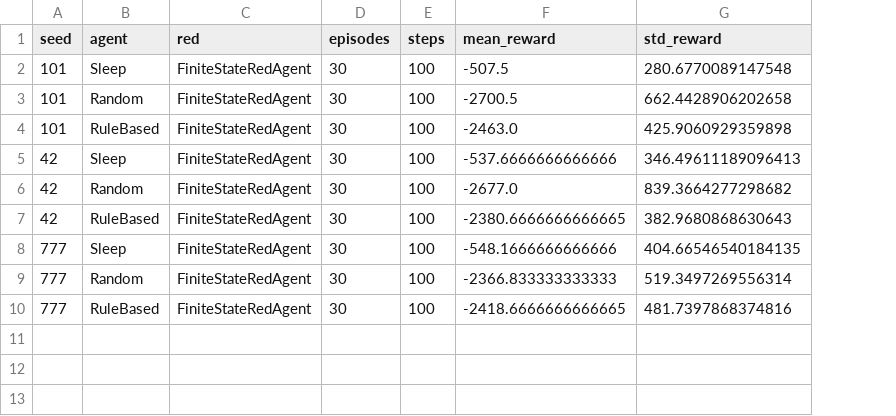
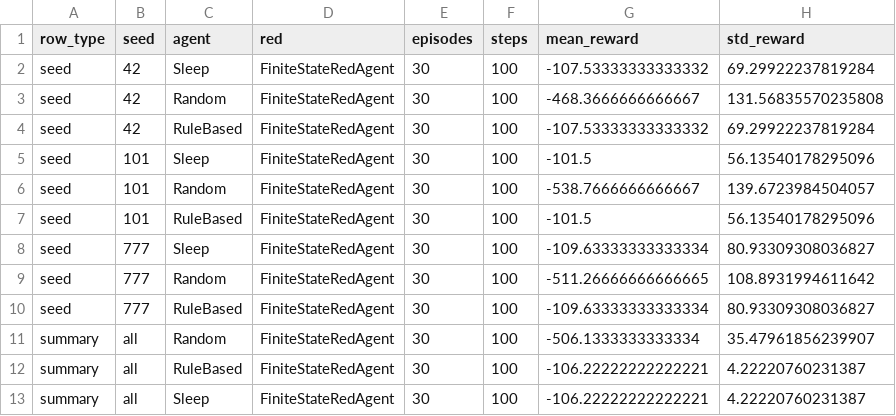
Before and after one commit to itsdeep-07/llm-marl-cyberdefense, a CSV file: results/tables/baselines.csv, drawn as a sheet; removed rows and columns are numbered as before the commit, all else as after; the diff names each change by its address in the sheet, - before the commit and + after, or states it on an @@ line.

```diff
--- a/results/tables/baselines.csv
+++ b/results/tables/baselines.csv
+column A (row_type), rows 2-4: all seed; rows 8-10: all seed
-row 2: 101 | Sleep | FiniteStateRedAgent | 30 | 100 | -507.5 | 280.6770089147548
-row 3: 101 | Random | FiniteStateRedAgent | 30 | 100 | -2700.5 | 662.4428906202658
-row 4: 101 | RuleBased | FiniteStateRedAgent | 30 | 100 | -2463.0 | 425.9060929359898
-G2 (mean_reward): -537.6666666666666
+G2 (mean_reward): -107.53333333333332
-H2 (std_reward): 346.49611189096413
+H2 (std_reward): 69.29922237819284
-G3 (mean_reward): -2677.0
+G3 (mean_reward): -468.3666666666667
-H3 (std_reward): 839.3664277298682
+H3 (std_reward): 131.56835570235808
-G4 (mean_reward): -2380.6666666666665
+G4 (mean_reward): -107.53333333333332
-H4 (std_reward): 382.9680868630643
+H4 (std_reward): 69.29922237819284
+row 5: seed | 101 | Sleep | FiniteStateRedAgent | 30 | 100 | -101.5 | 56.13540178295096
+row 6: seed | 101 | Random | FiniteStateRedAgent | 30 | 100 | -538.7666666666667 | 139.6723984504057
+row 7: seed | 101 | RuleBased | FiniteStateRedAgent | 30 | 100 | -101.5 | 56.13540178295096
-G8 (mean_reward): -548.1666666666666
+G8 (mean_reward): -109.63333333333334
-H8 (std_reward): 404.66546540184135
+H8 (std_reward): 80.93309308036827
-G9 (mean_reward): -2366.833333333333
+G9 (mean_reward): -511.26666666666665
-H9 (std_reward): 519.3497269556314
+H9 (std_reward): 108.8931994611642
-G10 (mean_reward): -2418.6666666666665
+G10 (mean_reward): -109.63333333333334
-H10 (std_reward): 481.7397868374816
+H10 (std_reward): 80.93309308036827
+row 11: summary | all | Random | FiniteStateRedAgent | 30 | 100 | -506.1333333333334 | 35.47961856239907
+row 12: summary | all | RuleBased | FiniteStateRedAgent | 30 | 100 | -106.22222222222221 | 4.22220760231387
+row 13: summary | all | Sleep | FiniteStateRedAgent | 30 | 100 | -106.22222222222221 | 4.22220760231387
```
Also changed, not shown: results/tables/baselines_seed101.csv, results/tables/baselines_seed42.csv, 4 other files.
